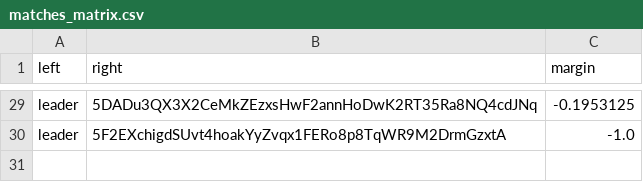
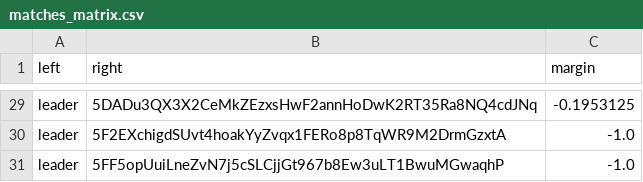
Before and after one commit to 404-Repo/404-active-competition, a CSV file: rounds/7/matches_matrix.csv, drawn as a sheet; only a part is shown, gaps mark what is left out; the diff names each change by its address in the sheet, - before the commit and + after, or states it on an @@ line.

Commit message:
Update matches matrix for round 7

```diff
--- a/rounds/7/matches_matrix.csv
+++ b/rounds/7/matches_matrix.csv
+row 31: leader | 5FF5opUuiLneZvN7j5cSLCjjGt967b8Ew3uLT1BwuMGwaqhP | -1.0
```
